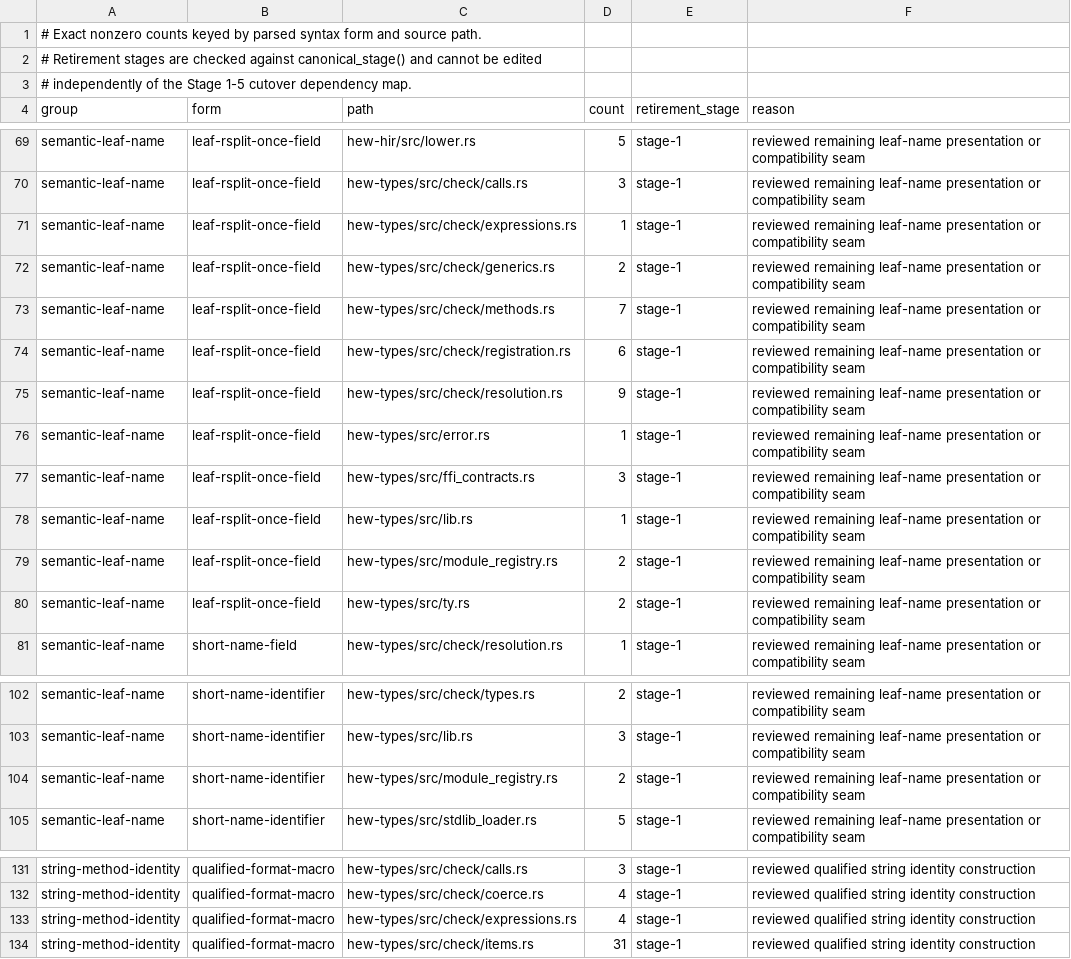
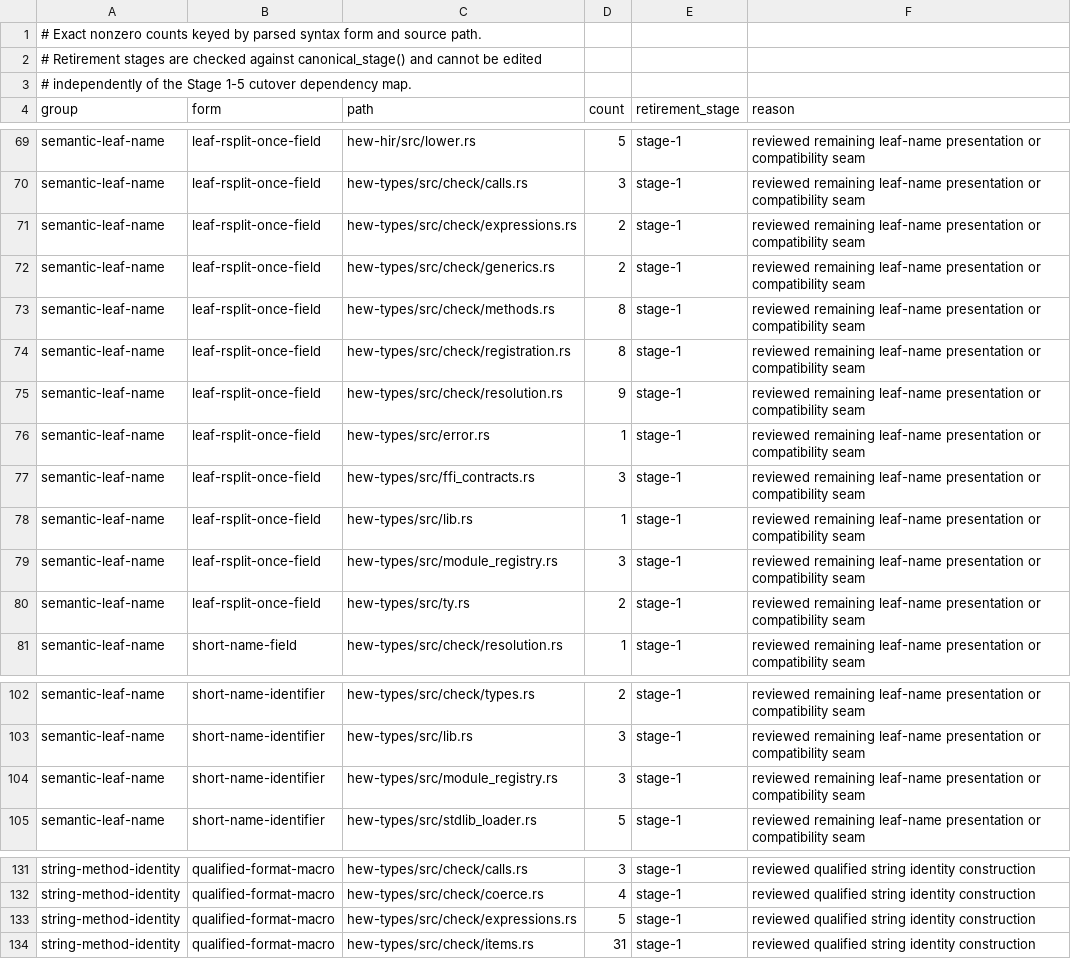
Before and after one commit to hew-lang/hew, a TSV file: scripts/structural-authority-inventory.tsv, drawn as a sheet; only a part is shown, gaps mark what is left out.

```diff
--- a/scripts/structural-authority-inventory.tsv
+++ b/scripts/structural-authority-inventory.tsv
@@ -70,6 +70,6 @@ semantic-leaf-name	leaf-rsplit-once-field	hew-hir/src/lower.rs	5	stage-1	reviewe
 semantic-leaf-name	leaf-rsplit-once-field	hew-types/src/check/calls.rs	3	stage-1	reviewed remaining leaf-name presentation or compatibility seam
-semantic-leaf-name	leaf-rsplit-once-field	hew-types/src/check/expressions.rs	1	stage-1	reviewed remaining leaf-name presentation or compatibility seam
+semantic-leaf-name	leaf-rsplit-once-field	hew-types/src/check/expressions.rs	2	stage-1	reviewed remaining leaf-name presentation or compatibility seam
 semantic-leaf-name	leaf-rsplit-once-field	hew-types/src/check/generics.rs	2	stage-1	reviewed remaining leaf-name presentation or compatibility seam
-semantic-leaf-name	leaf-rsplit-once-field	hew-types/src/check/methods.rs	7	stage-1	reviewed remaining leaf-name presentation or compatibility seam
-semantic-leaf-name	leaf-rsplit-once-field	hew-types/src/check/registration.rs	6	stage-1	reviewed remaining leaf-name presentation or compatibility seam
+semantic-leaf-name	leaf-rsplit-once-field	hew-types/src/check/methods.rs	8	stage-1	reviewed remaining leaf-name presentation or compatibility seam
+semantic-leaf-name	leaf-rsplit-once-field	hew-types/src/check/registration.rs	8	stage-1	reviewed remaining leaf-name presentation or compatibility seam
 semantic-leaf-name	leaf-rsplit-once-field	hew-types/src/check/resolution.rs	9	stage-1	reviewed remaining leaf-name presentation or compatibility seam
@@ -78,3 +78,3 @@ semantic-leaf-name	leaf-rsplit-once-field	hew-types/src/ffi_contracts.rs	3	stage
 semantic-leaf-name	leaf-rsplit-once-field	hew-types/src/lib.rs	1	stage-1	reviewed remaining leaf-name presentation or compatibility seam
-semantic-leaf-name	leaf-rsplit-once-field	hew-types/src/module_registry.rs	2	stage-1	reviewed remaining leaf-name presentation or compatibility seam
+semantic-leaf-name	leaf-rsplit-once-field	hew-types/src/module_registry.rs	3	stage-1	reviewed remaining leaf-name presentation or compatibility seam
 semantic-leaf-name	leaf-rsplit-once-field	hew-types/src/ty.rs	2	stage-1	reviewed remaining leaf-name presentation or compatibility seam
@@ -103,3 +103,3 @@ semantic-leaf-name	short-name-identifier	hew-types/src/check/types.rs	2	stage-1
 semantic-leaf-name	short-name-identifier	hew-types/src/lib.rs	3	stage-1	reviewed remaining leaf-name presentation or compatibility seam
-semantic-leaf-name	short-name-identifier	hew-types/src/module_registry.rs	2	stage-1	reviewed remaining leaf-name presentation or compatibility seam
+semantic-leaf-name	short-name-identifier	hew-types/src/module_registry.rs	3	stage-1	reviewed remaining leaf-name presentation or compatibility seam
 semantic-leaf-name	short-name-identifier	hew-types/src/stdlib_loader.rs	5	stage-1	reviewed remaining leaf-name presentation or compatibility seam
@@ -132,3 +132,3 @@ string-method-identity	qualified-format-macro	hew-types/src/check/calls.rs	3	sta
 string-method-identity	qualified-format-macro	hew-types/src/check/coerce.rs	4	stage-1	reviewed qualified string identity construction
-string-method-identity	qualified-format-macro	hew-types/src/check/expressions.rs	4	stage-1	reviewed qualified string identity construction
+string-method-identity	qualified-format-macro	hew-types/src/check/expressions.rs	5	stage-1	reviewed qualified string identity construction
 string-method-identity	qualified-format-macro	hew-types/src/check/items.rs	31	stage-1	reviewed qualified string identity construction
```
Also changed, not shown: 6 other files.
